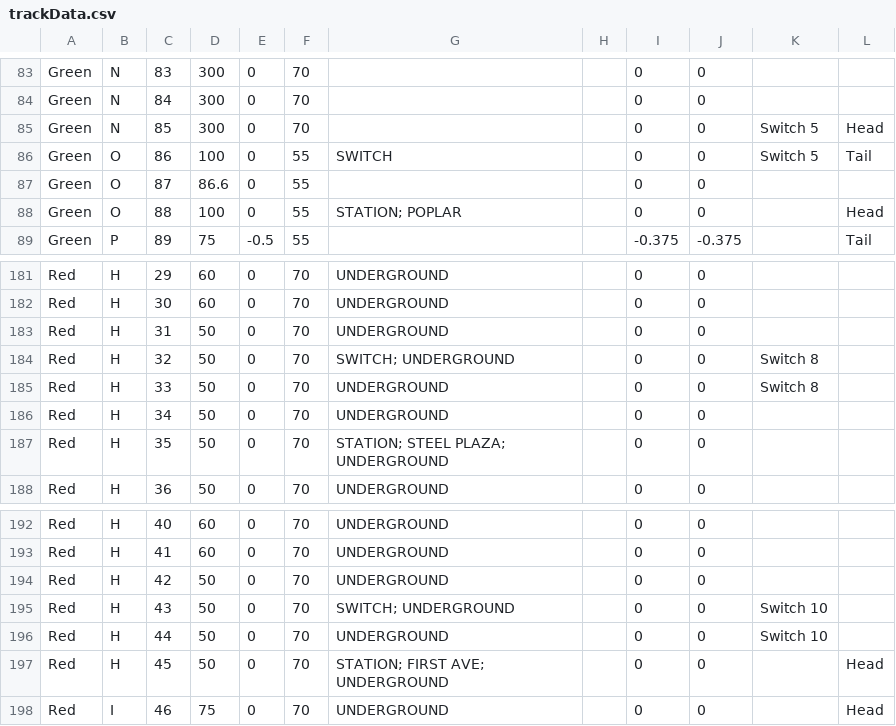
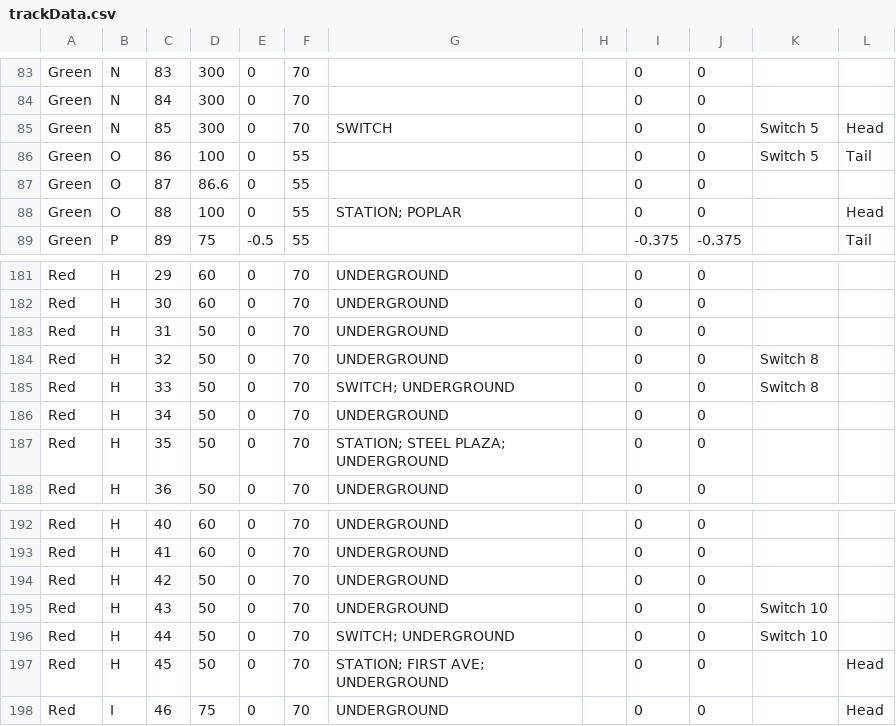
Before and after one commit to xaviertorgerson/North-Shore-Extension, a CSV file: CodeBase/Builds/5.1/trackData.csv, drawn as a sheet; only a part is shown, gaps mark what is left out; the diff covers the shown part only.

```diff
--- a/CodeBase/Builds/5.1/trackData.csv
+++ b/CodeBase/Builds/5.1/trackData.csv
@@ -84,4 +84,4 @@ Green,N,83,300,0,70,,,0,0,,
 Green,N,84,300,0,70,,,0,0,,
-Green,N,85,300,0,70,,,0,0,Switch 5,Head
-Green,O,86,100,0,55,SWITCH,,0,0,Switch 5,Tail
+Green,N,85,300,0,70,SWITCH,,0,0,Switch 5,Head
+Green,O,86,100,0,55,,,0,0,Switch 5,Tail
 Green,O,87,86.6,0,55,,,0,0,,
@@ -183,4 +183,4 @@ Red,H,30,60,0,70,UNDERGROUND,,0,0,,
 Red,H,31,50,0,70,UNDERGROUND,,0,0,,
-Red,H,32,50,0,70,SWITCH; UNDERGROUND,,0,0,Switch 8,
-Red,H,33,50,0,70,UNDERGROUND,,0,0,Switch 8,
+Red,H,32,50,0,70,UNDERGROUND,,0,0,Switch 8,
+Red,H,33,50,0,70,SWITCH; UNDERGROUND,,0,0,Switch 8,
 Red,H,34,50,0,70,UNDERGROUND,,0,0,,
@@ -194,4 +194,4 @@ Red,H,41,60,0,70,UNDERGROUND,,0,0,,
 Red,H,42,50,0,70,UNDERGROUND,,0,0,,
-Red,H,43,50,0,70,SWITCH; UNDERGROUND,,0,0,Switch 10,
-Red,H,44,50,0,70,UNDERGROUND,,0,0,Switch 10,
+Red,H,43,50,0,70,UNDERGROUND,,0,0,Switch 10,
+Red,H,44,50,0,70,SWITCH; UNDERGROUND,,0,0,Switch 10,
 Red,H,45,50,0,70,STATION;     FIRST AVE; UNDERGROUND,,0,0,,Head
```
Also changed, not shown: 13 edited cells elsewhere in this file, 5 other files.
